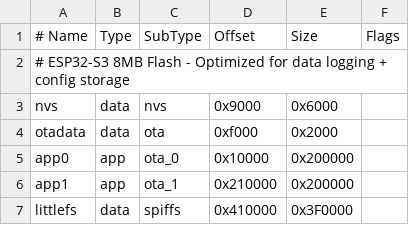
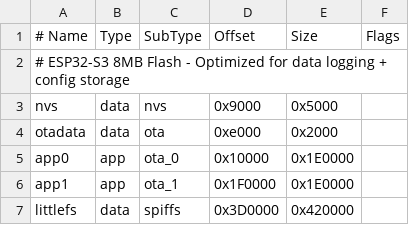
Before and after one commit to rees3901/BluePawzTransmitter, a CSV file: partitions_8MB_bigfs.csv, drawn as a sheet.

Commit message:
fixed: commit message for modifications to partitions_8MB_bigfs.csv and platformio.ini

```diff
--- a/partitions_8MB_bigfs.csv
+++ b/partitions_8MB_bigfs.csv
@@ -2,6 +2,6 @@
 # ESP32-S3 8MB Flash - Optimized for data logging + config storage
-nvs,      data, nvs,     0x9000,  0x6000,
-otadata,  data, ota,     0xf000,  0x2000,
-app0,     app,  ota_0,   0x10000, 0x200000,
-app1,     app,  ota_1,   0x210000,0x200000,
-littlefs, data, spiffs,  0x410000,0x3F0000,
+nvs,      data, nvs,     0x9000,  0x5000,
+otadata,  data, ota,     0xe000,  0x2000,
+app0,     app,  ota_0,   0x10000, 0x1E0000,
+app1,     app,  ota_1,   0x1F0000,0x1E0000,
+littlefs, data, spiffs,  0x3D0000,0x420000,
```
Also changed, not shown: 1 other file.
